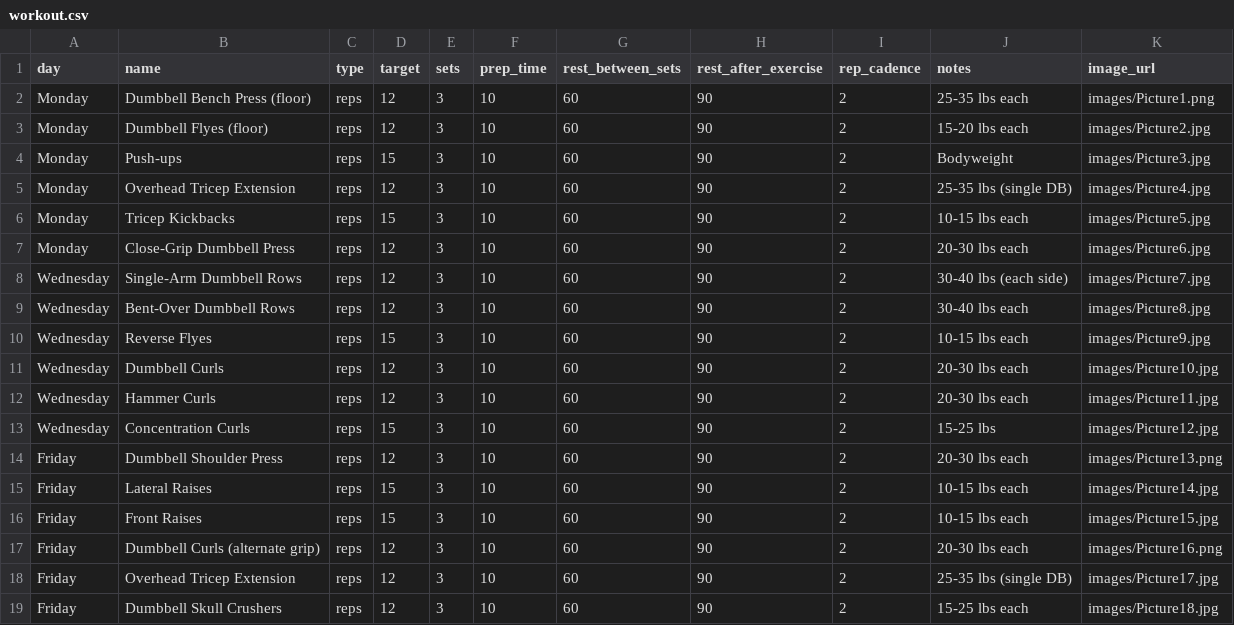
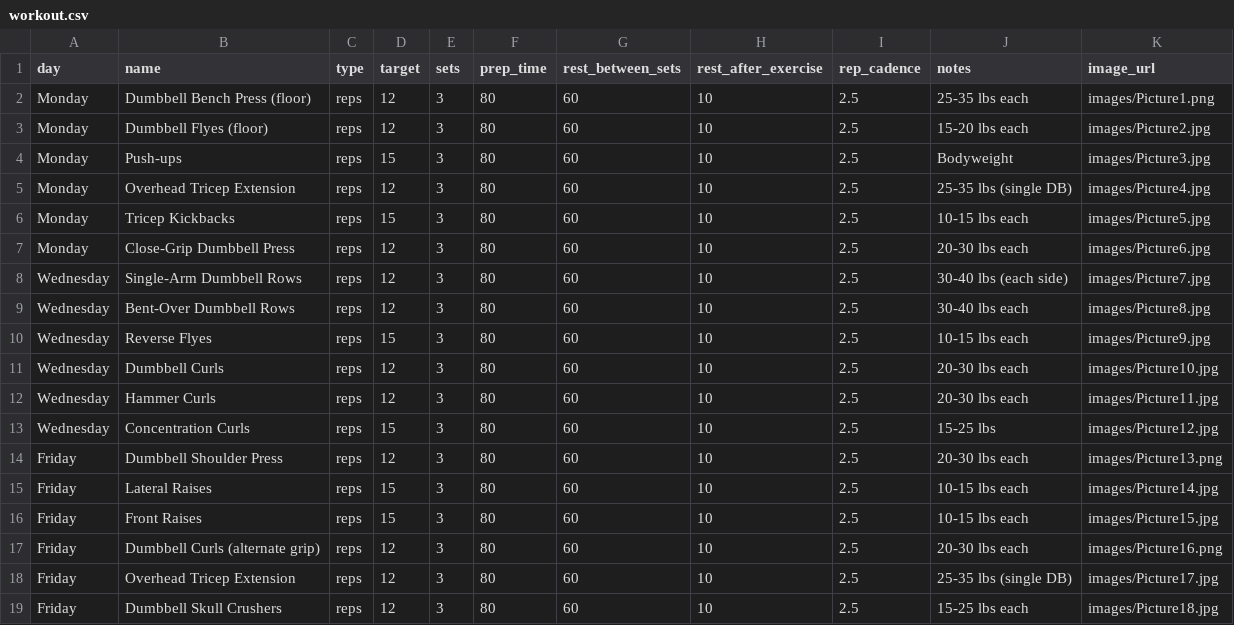
Before and after one commit to jebbm/RandomWeb, a CSV file: workout.csv, drawn as a sheet.

Commit message:
Revise workout.csv with new exercise parameters
Updated workout parameters including prep time, rest intervals, and rep cadence.

```diff
--- a/workout.csv
+++ b/workout.csv
@@ -1,19 +1,19 @@
 day,name,type,target,sets,prep_time,rest_between_sets,rest_after_exercise,rep_cadence,notes,image_url
-Monday,Dumbbell Bench Press (floor),reps,12,3,10,60,90,2,25-35 lbs each,images/Picture1.png
-Monday,Dumbbell Flyes (floor),reps,12,3,10,60,90,2,15-20 lbs each,images/Picture2.jpg
-Monday,Push-ups,reps,15,3,10,60,90,2,Bodyweight,images/Picture3.jpg
-Monday,Overhead Tricep Extension,reps,12,3,10,60,90,2,25-35 lbs (single DB),images/Picture4.jpg
-Monday,Tricep Kickbacks,reps,15,3,10,60,90,2,10-15 lbs each,images/Picture5.jpg
-Monday,Close-Grip Dumbbell Press,reps,12,3,10,60,90,2,20-30 lbs each,images/Picture6.jpg
-Wednesday,Single-Arm Dumbbell Rows,reps,12,3,10,60,90,2,30-40 lbs (each side),images/Picture7.jpg
-Wednesday,Bent-Over Dumbbell Rows,reps,12,3,10,60,90,2,30-40 lbs each,images/Picture8.jpg
-Wednesday,Reverse Flyes,reps,15,3,10,60,90,2,10-15 lbs each,images/Picture9.jpg
-Wednesday,Dumbbell Curls,reps,12,3,10,60,90,2,20-30 lbs each,images/Picture10.jpg
-Wednesday,Hammer Curls,reps,12,3,10,60,90,2,20-30 lbs each,images/Picture11.jpg
-Wednesday,Concentration Curls,reps,15,3,10,60,90,2,15-25 lbs,images/Picture12.jpg
-Friday,Dumbbell Shoulder Press,reps,12,3,10,60,90,2,20-30 lbs each,images/Picture13.png
-Friday,Lateral Raises,reps,15,3,10,60,90,2,10-15 lbs each,images/Picture14.jpg
-Friday,Front Raises,reps,15,3,10,60,90,2,10-15 lbs each,images/Picture15.jpg
-Friday,Dumbbell Curls (alternate grip),reps,12,3,10,60,90,2,20-30 lbs each,images/Picture16.png
-Friday,Overhead Tricep Extension,reps,12,3,10,60,90,2,25-35 lbs (single DB),images/Picture17.jpg
-Friday,Dumbbell Skull Crushers,reps,12,3,10,60,90,2,15-25 lbs each,images/Picture18.jpg
+Monday,Dumbbell Bench Press (floor),reps,12,3,80,60,10,2.5,25-35 lbs each,images/Picture1.png
+Monday,Dumbbell Flyes (floor),reps,12,3,80,60,10,2.5,15-20 lbs each,images/Picture2.jpg
+Monday,Push-ups,reps,15,3,80,60,10,2.5,Bodyweight,images/Picture3.jpg
+Monday,Overhead Tricep Extension,reps,12,3,80,60,10,2.5,25-35 lbs (single DB),images/Picture4.jpg
+Monday,Tricep Kickbacks,reps,15,3,80,60,10,2.5,10-15 lbs each,images/Picture5.jpg
+Monday,Close-Grip Dumbbell Press,reps,12,3,80,60,10,2.5,20-30 lbs each,images/Picture6.jpg
+Wednesday,Single-Arm Dumbbell Rows,reps,12,3,80,60,10,2.5,30-40 lbs (each side),images/Picture7.jpg
+Wednesday,Bent-Over Dumbbell Rows,reps,12,3,80,60,10,2.5,30-40 lbs each,images/Picture8.jpg
+Wednesday,Reverse Flyes,reps,15,3,80,60,10,2.5,10-15 lbs each,images/Picture9.jpg
+Wednesday,Dumbbell Curls,reps,12,3,80,60,10,2.5,20-30 lbs each,images/Picture10.jpg
+Wednesday,Hammer Curls,reps,12,3,80,60,10,2.5,20-30 lbs each,images/Picture11.jpg
+Wednesday,Concentration Curls,reps,15,3,80,60,10,2.5,15-25 lbs,images/Picture12.jpg
+Friday,Dumbbell Shoulder Press,reps,12,3,80,60,10,2.5,20-30 lbs each,images/Picture13.png
+Friday,Lateral Raises,reps,15,3,80,60,10,2.5,10-15 lbs each,images/Picture14.jpg
+Friday,Front Raises,reps,15,3,80,60,10,2.5,10-15 lbs each,images/Picture15.jpg
+Friday,Dumbbell Curls (alternate grip),reps,12,3,80,60,10,2.5,20-30 lbs each,images/Picture16.png
+Friday,Overhead Tricep Extension,reps,12,3,80,60,10,2.5,25-35 lbs (single DB),images/Picture17.jpg
+Friday,Dumbbell Skull Crushers,reps,12,3,80,60,10,2.5,15-25 lbs each,images/Picture18.jpg
```
